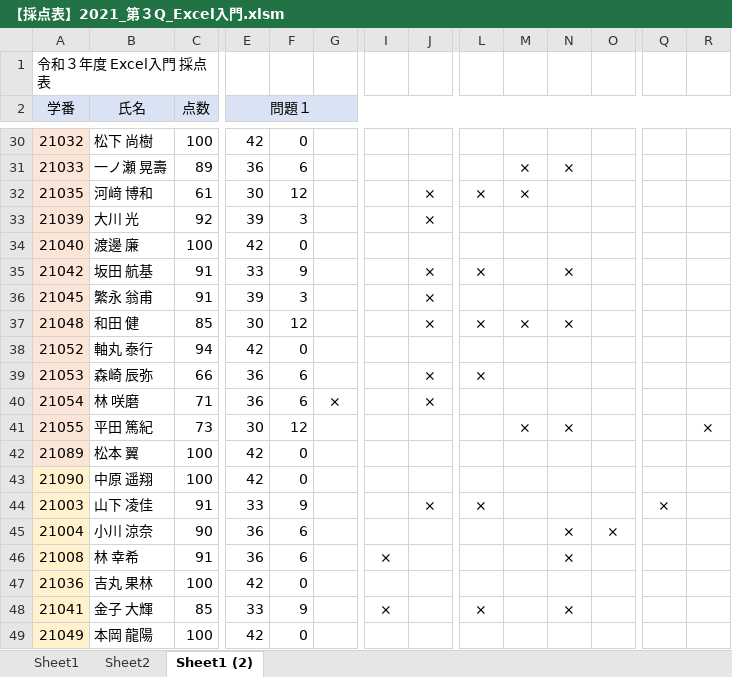
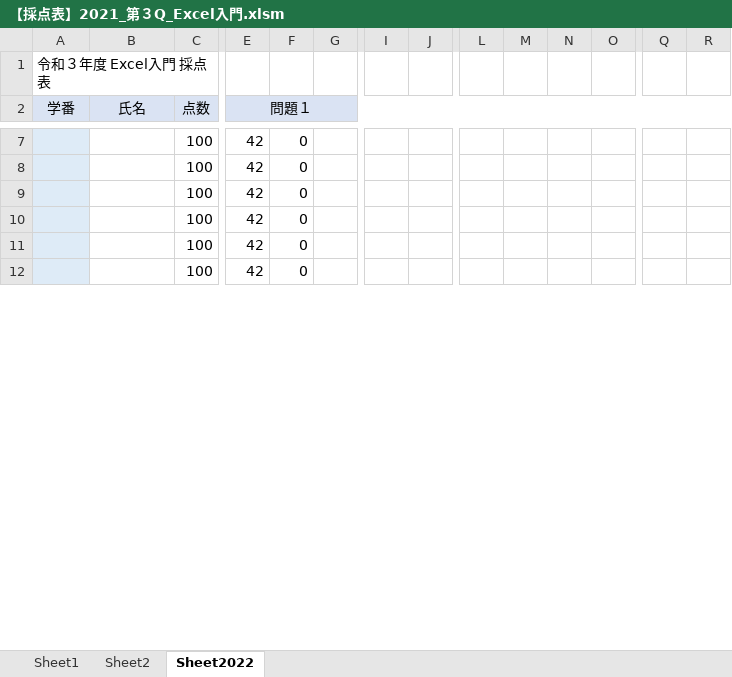
Before and after one commit to yuedackg/ExcelSpreadsheet2022, an Excel workbook: 【採点表】2021_第３Q_Excel入門.xlsm, sheet Sheet2022, drawn as a sheet; only a part is shown, gaps mark what is left out; values as stored, in another font and other column widths than the file's, no borders; removed rows and columns are numbered as before the commit, all else as after; rows hold the shown columns only; the diff covers the shown part only; the diff names each change by its address in the sheet, - before the commit and + after, or states it on an @@ line.

```diff
--- a/【採点表】2021_第３Q_Excel入門.xlsm (sheet Sheet2022)
+++ b/【採点表】2021_第３Q_Excel入門.xlsm (sheet Sheet2022)
-sheet tab: Sheet1 (2)
+sheet tab: Sheet2022
-A7 (学番): 21032
+A7 (学番): (empty)
-A7 fill: #FBE5D6
+A7 fill: #DEEBF7
-B7 (氏名): 松下 尚樹
+B7 (氏名): (empty)
-row 31: 21033 | 一ノ瀬 晃壽 | 89 | 36 | 6 |  |  |  |  | × | ×
-row 32: 21035 | 河﨑 博和 | 61 | 30 | 12 |  |  | × | × | ×
-row 33: 21039 | 大川 光 | 92 | 39 | 3 |  |  | ×
-A8 (学番): 21040
+A8 (学番): (empty)
-A8 fill: #FBE5D6
+A8 fill: #DEEBF7
-B8 (氏名): 渡邊 廉
+B8 (氏名): (empty)
-row 35: 21042 | 坂田 航基 | 91 | 33 | 9 |  |  | × | × |  | ×
-row 36: 21045 | 繁永 翁甫 | 91 | 39 | 3 |  |  | ×
-row 37: 21048 | 和田 健 | 85 | 30 | 12 |  |  | × | × | × | ×
-row 38: 21052 | 軸丸 泰行 | 94 | 42 | 0
-row 39: 21053 | 森崎 辰弥 | 66 | 36 | 6 |  |  | × | ×
-row 40: 21054 | 林 咲磨 | 71 | 36 | 6 | × |  | ×
-row 41: 21055 | 平田 篤紀 | 73 | 30 | 12 |  |  |  |  | × | × |  |  | ×
-A9 (学番): 21089
+A9 (学番): (empty)
-A9 fill: #FBE5D6
+A9 fill: #DEEBF7
-B9 (氏名): 松本 翼
+B9 (氏名): (empty)
-A10 (学番): 21090
+A10 (学番): (empty)
-A10 fill: #FFF2CC
+A10 fill: #DEEBF7
-B10 (氏名): 中原 遥翔
+B10 (氏名): (empty)
-row 44: 21003 | 山下 凌佳 | 91 | 33 | 9 |  |  | × | × |  |  |  | ×
-row 45: 21004 | 小川 涼奈 | 90 | 36 | 6 |  |  |  |  |  | × | ×
-row 46: 21008 | 林 幸希 | 91 | 36 | 6 |  | × |  |  |  | ×
-A11 (学番): 21036
+A11 (学番): (empty)
-A11 fill: #FFF2CC
+A11 fill: #DEEBF7
-B11 (氏名): 吉丸 果林
+B11 (氏名): (empty)
-row 48: 21041 | 金子 大輝 | 85 | 33 | 9 |  | × |  | × |  | ×
-A12 (学番): 21049
+A12 (学番): (empty)
-A12 fill: #FFF2CC
+A12 fill: #DEEBF7
-B12 (氏名): 本岡 龍陽
+B12 (氏名): (empty)
```
Also changed, not shown: 27 removed rows, 12 edited cells and cell formats elsewhere in this sheet, formulas that keep their value, charts or pictures, 1 other file.
